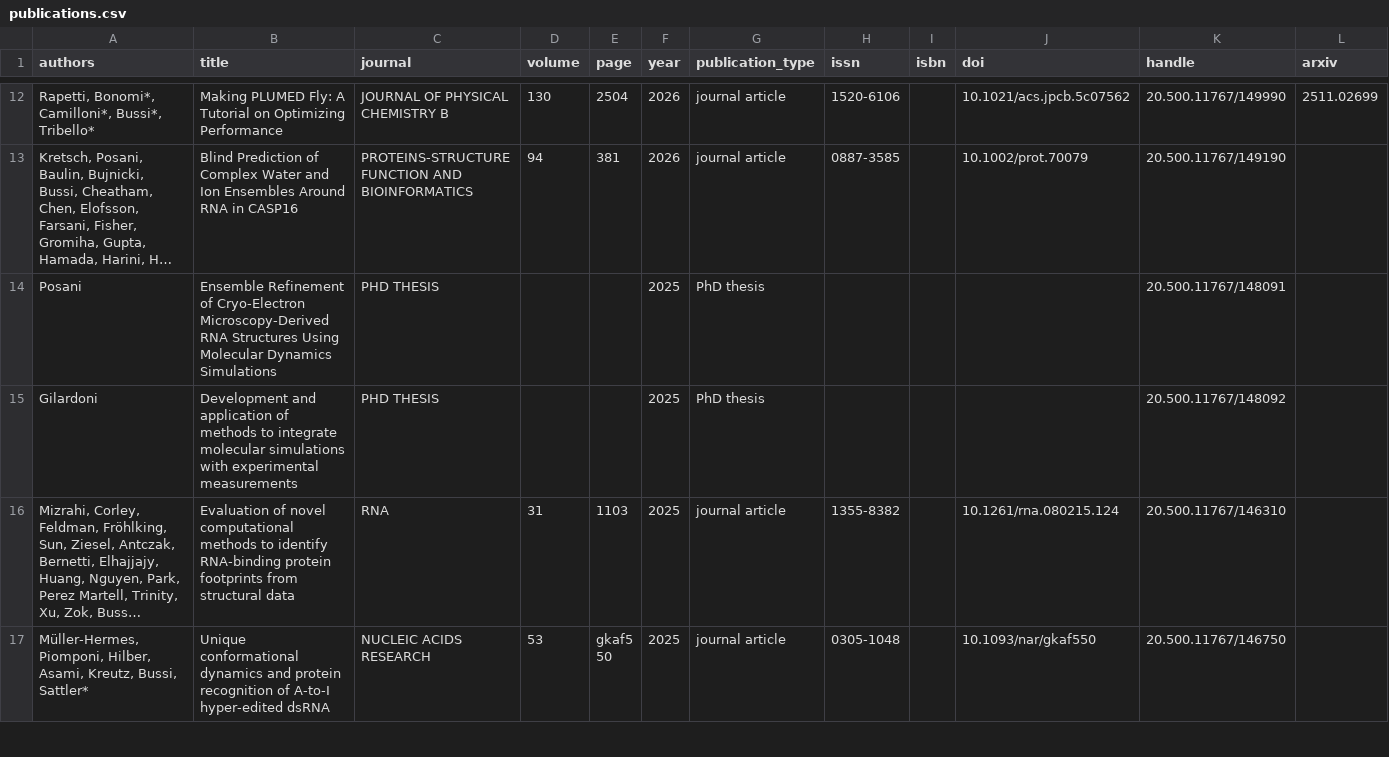
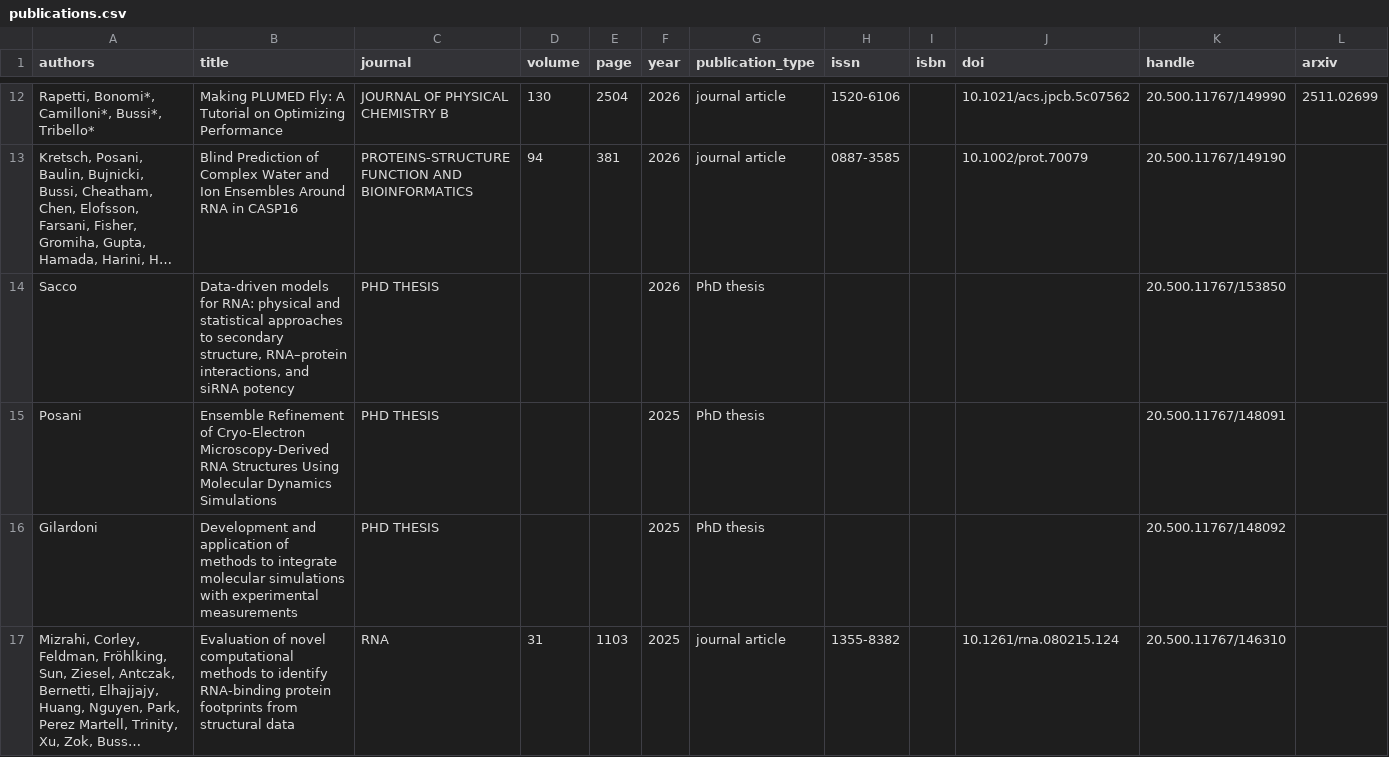
Before and after one commit to bussilab/bussilab.github.io, a CSV file: publications.csv, drawn as a sheet; only a part is shown, gaps mark what is left out; the shorter side is filled out with more unchanged rows; long unchanged cells end in …; rows hold the shown columns only; the diff names each change by its address in the sheet, - before the commit and + after, or states it on an @@ line.

```diff
--- a/publications.csv
+++ b/publications.csv
+row 14: Sacco | Data-driven models for RNA: physical and statistical approaches to secondary structure, RNA–protein interactions, and siRNA potency | PHD THESIS |  |  | 2026 | PhD thesis |  |  |  | 20.500.11767/153850
```
Also changed, not shown: 1 other file.
